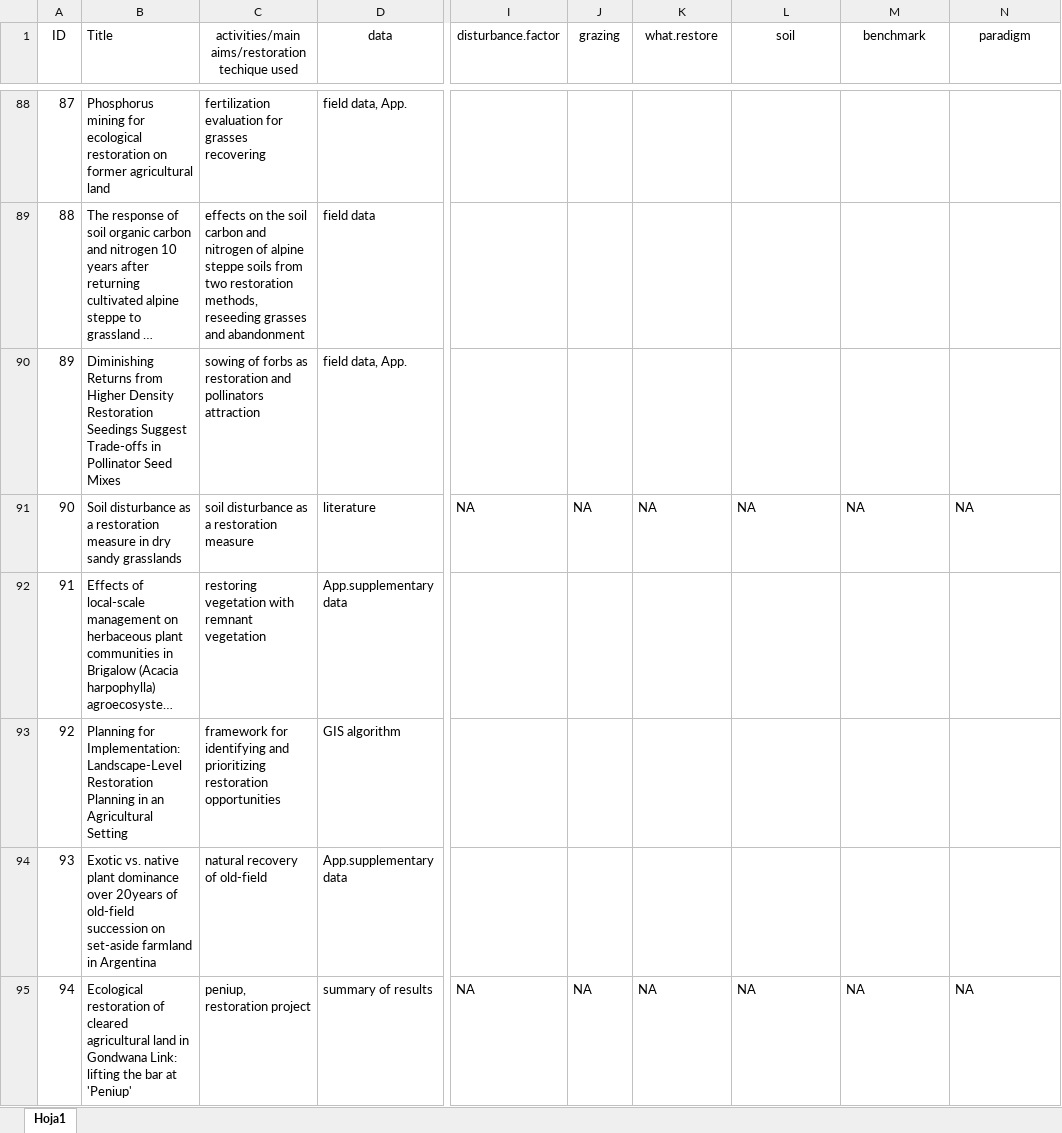
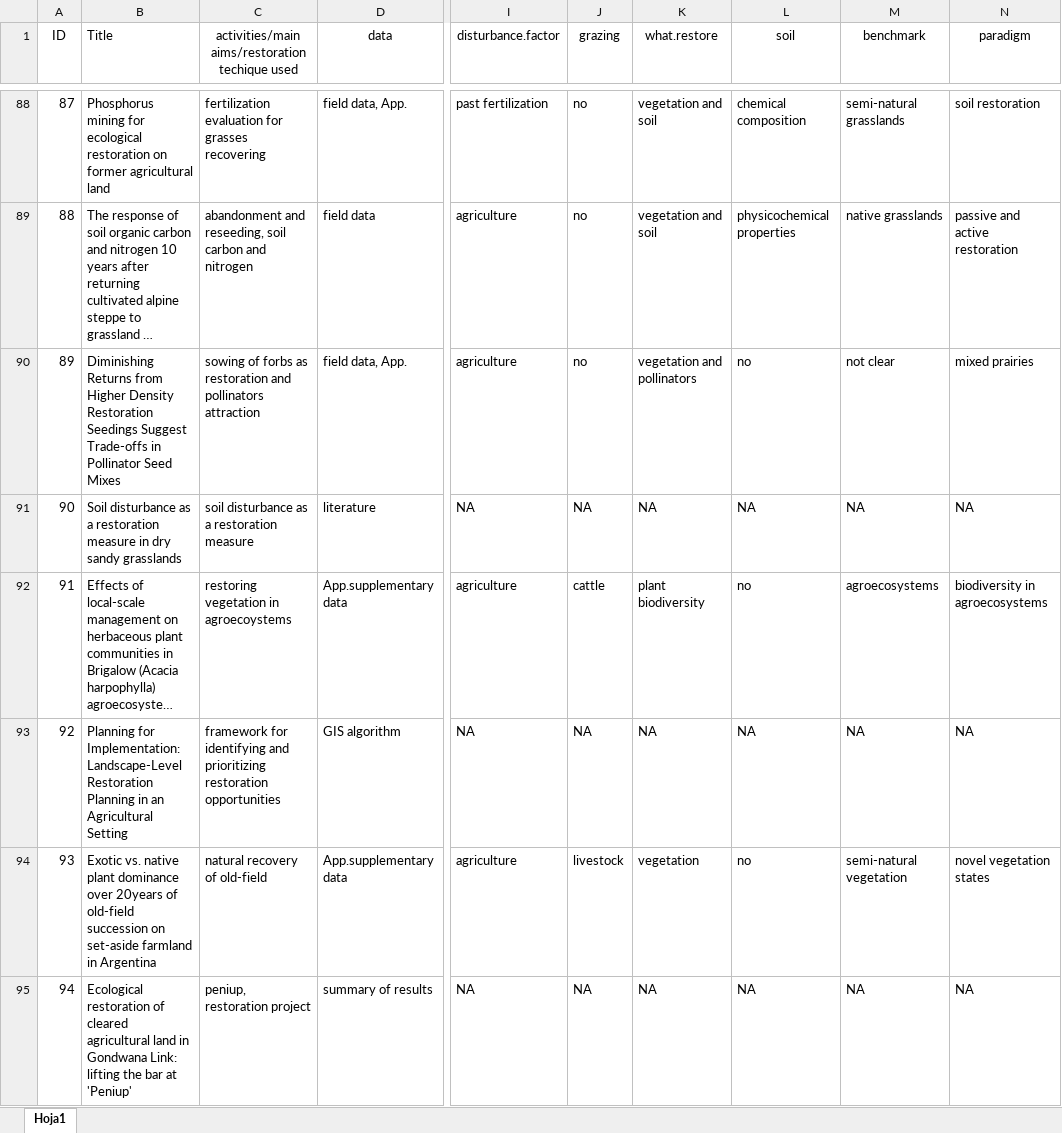
Before and after one commit to yangxhcaf/dryland_restoration_synthesis, an Excel workbook: data/exclude_list.xlsx, sheet Hoja1, drawn as a sheet; only a part is shown, gaps mark what is left out; long unchanged cells end in …; values as stored, in another font and other column widths than the file's, no borders; conditional formats not drawn; the diff covers the shown part only; the diff names each change by its address in the sheet, - before the commit and + after, or states it on an @@ line.

```diff
--- a/data/exclude_list.xlsx (sheet Hoja1)
+++ b/data/exclude_list.xlsx (sheet Hoja1)
-I88 (disturbance.factor): (empty)
+I88 (disturbance.factor): past fertilization
-J88:J90 (grazing): (empty)
+J88:J90 (grazing): no
-K88:K89 (what.restore): (empty)
+K88:K89 (what.restore): vegetation and soil
-L88 (soil): (empty)
+L88 (soil): chemical composition
-M88 (benchmark): (empty)
+M88 (benchmark): semi-natural grasslands
-N88 (paradigm): (empty)
+N88 (paradigm): soil restoration
-C89: effects on the soil carbon and nitrogen of alpine steppe soils from two restoration methods, reseeding grasses and abandonment
+C89: abandonment and reseeding, soil carbon and nitrogen
-I89:I90 (disturbance.factor): (empty)
+I89:I90 (disturbance.factor): agriculture
-L89 (soil): (empty)
+L89 (soil): physicochemical properties
-M89 (benchmark): (empty)
+M89 (benchmark): native grasslands
-N89 (paradigm): (empty)
+N89 (paradigm): passive and active restoration
-K90 (what.restore): (empty)
+K90 (what.restore): vegetation and pollinators
-L90 (soil): (empty)
+L90 (soil): no
-M90 (benchmark): (empty)
+M90 (benchmark): not clear
-N90 (paradigm): (empty)
+N90 (paradigm): mixed prairies
-C92: restoring vegetation with remnant vegetation
+C92: restoring vegetation in agroecoystems
-I92 (disturbance.factor): (empty)
+I92 (disturbance.factor): agriculture
-J92 (grazing): (empty)
+J92 (grazing): cattle
-K92 (what.restore): (empty)
+K92 (what.restore): plant biodiversity
-L92 (soil): (empty)
+L92 (soil): no
-M92 (benchmark): (empty)
+M92 (benchmark): agroecosystems
-N92 (paradigm): (empty)
+N92 (paradigm): biodiversity in agroecosystems
-I93 (disturbance.factor): (empty)
+I93 (disturbance.factor): NA
-J93 (grazing): (empty)
+J93 (grazing): NA
-K93 (what.restore): (empty)
+K93 (what.restore): NA
-L93 (soil): (empty)
+L93 (soil): NA
-M93 (benchmark): (empty)
+M93 (benchmark): NA
-N93 (paradigm): (empty)
+N93 (paradigm): NA
-I94 (disturbance.factor): (empty)
+I94 (disturbance.factor): agriculture
-J94 (grazing): (empty)
+J94 (grazing): livestock
-K94 (what.restore): (empty)
+K94 (what.restore): vegetation
-L94 (soil): (empty)
+L94 (soil): no
-M94 (benchmark): (empty)
+M94 (benchmark): semi-natural vegetation
-N94 (paradigm): (empty)
+N94 (paradigm): novel vegetation states
```
Also changed, not shown: 65 edited cells elsewhere in this sheet.
